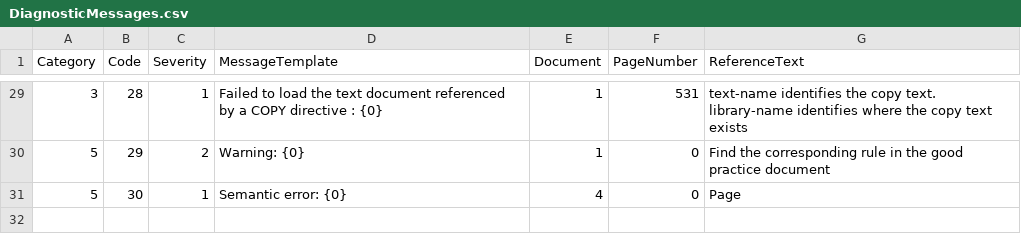
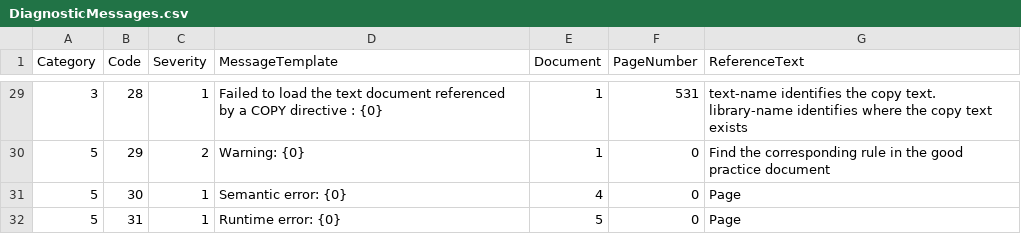
Before and after one commit to TypeCobolTeam/TypeCobol, a CSV file: TypeCobol/Compiler/Diagnostics/Resources/DiagnosticMessages.csv, drawn as a sheet; only a part is shown, gaps mark what is left out; the diff names each change by its address in the sheet, - before the commit and + after, or states it on an @@ line.

```diff
--- a/TypeCobol/Compiler/Diagnostics/Resources/DiagnosticMessages.csv
+++ b/TypeCobol/Compiler/Diagnostics/Resources/DiagnosticMessages.csv
+row 32: 5 | 31 | 1 | Runtime error: {0} | 5 | 0 | Page
```
Also changed, not shown: 4 other files.
